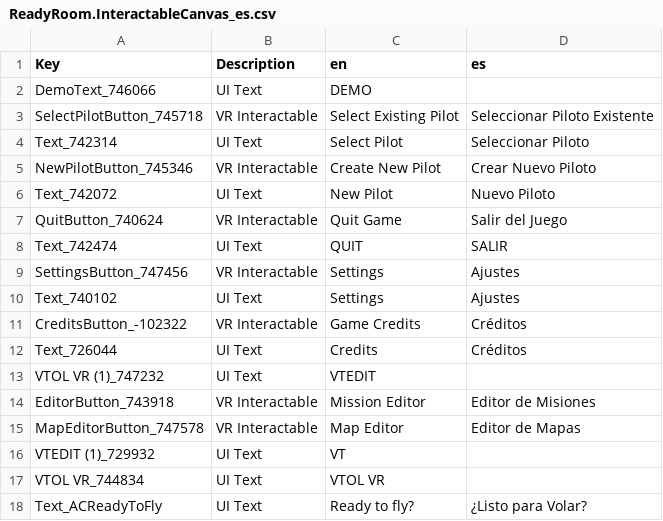
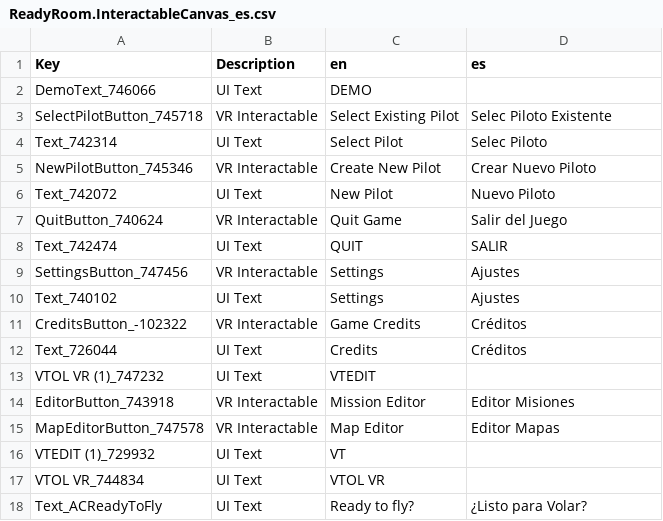
Before and after one commit to Crenstonw/VTOLVR-ES-LOCALIZATION, a CSV file: es/ReadyRoom.InteractableCanvas_es.csv, drawn as a sheet; only a part is shown.

```diff
--- a/es/ReadyRoom.InteractableCanvas_es.csv
+++ b/es/ReadyRoom.InteractableCanvas_es.csv
@@ -2,4 +2,4 @@ Key,Description,en,es
 DemoText_746066,UI Text,DEMO,
-SelectPilotButton_745718,VR Interactable,Select Existing Pilot,Seleccionar Piloto Existente
-Text_742314,UI Text,Select Pilot,Seleccionar Piloto
+SelectPilotButton_745718,VR Interactable,Select Existing Pilot,Selec Piloto Existente
+Text_742314,UI Text,Select Pilot,Selec Piloto
 NewPilotButton_745346,VR Interactable,Create New Pilot,Crear Nuevo Piloto
@@ -14,4 +14,4 @@ Text_726044,UI Text,Credits,Créditos
 VTOL VR (1)_747232,UI Text,VTEDIT,
-EditorButton_743918,VR Interactable,Mission Editor,Editor de Misiones
-MapEditorButton_747578,VR Interactable,Map Editor,Editor de Mapas
+EditorButton_743918,VR Interactable,Mission Editor,Editor Misiones
+MapEditorButton_747578,VR Interactable,Map Editor,Editor Mapas
 VTEDIT (1)_729932,UI Text,VT,
```
Also changed, not shown: es/LoadingScene.Canvas_es.csv, es/SamplerScene.main_es.csv, 2 other files.
